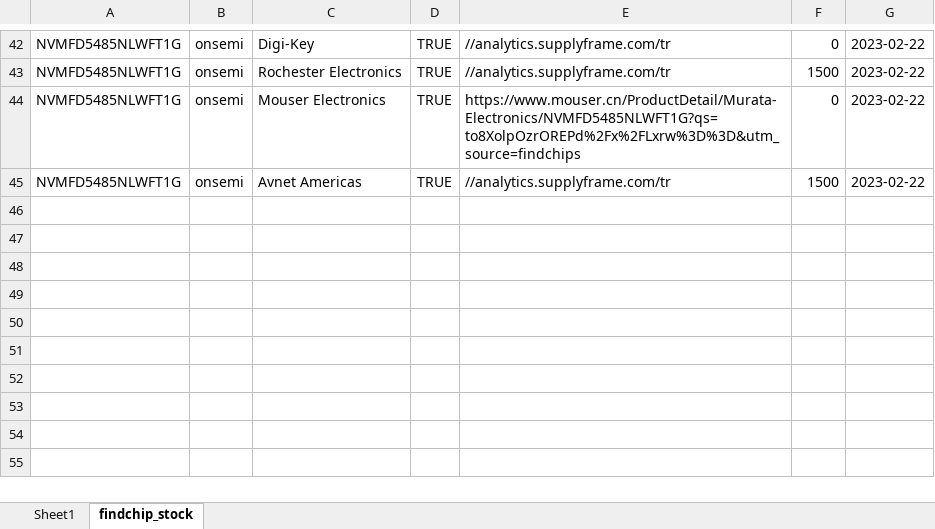
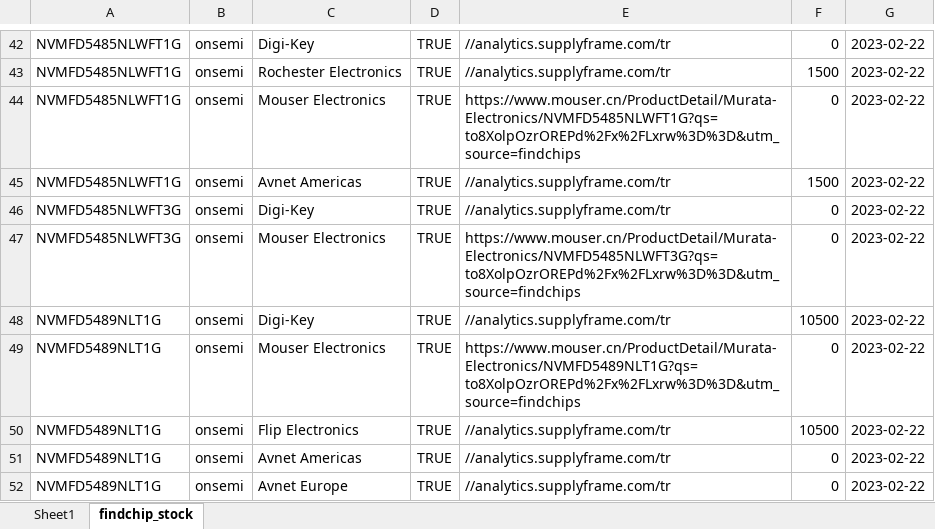
Before and after one commit to gree180160/YJCX_AI, an Excel workbook: TSumNvmNdt/findchip_stock.xlsx, sheet findchip_stock, drawn as a sheet; only a part is shown, gaps mark what is left out; values as stored, in another font and other column widths than the file's, no borders; the diff names each change by its address in the sheet, - before the commit and + after, or states it on an @@ line.

```diff
--- a/TSumNvmNdt/findchip_stock.xlsx (sheet findchip_stock)
+++ b/TSumNvmNdt/findchip_stock.xlsx (sheet findchip_stock)
+row 46: NVMFD5485NLWFT3G | onsemi | Digi-Key | TRUE | //analytics.supplyframe.com/tr | 0 | 2023-02-22
+row 47: NVMFD5485NLWFT3G | onsemi | Mouser Electronics | TRUE | https://www.mouser.cn/ProductDetail/Murata-Electronics/NVMFD5485NLWFT3G?qs=to8XolpOzrOREPd%2Fx%2FLxrw%3D%3D&utm_source=findchips | 0 | 2023-02-22
+row 48: NVMFD5489NLT1G | onsemi | Digi-Key | TRUE | //analytics.supplyframe.com/tr | 10500 | 2023-02-22
+row 49: NVMFD5489NLT1G | onsemi | Mouser Electronics | TRUE | https://www.mouser.cn/ProductDetail/Murata-Electronics/NVMFD5489NLT1G?qs=to8XolpOzrOREPd%2Fx%2FLxrw%3D%3D&utm_source=findchips | 0 | 2023-02-22
+row 50: NVMFD5489NLT1G | onsemi | Flip Electronics | TRUE | //analytics.supplyframe.com/tr | 10500 | 2023-02-22
+row 51: NVMFD5489NLT1G | onsemi | Avnet Americas | TRUE | //analytics.supplyframe.com/tr | 0 | 2023-02-22
+row 52: NVMFD5489NLT1G | onsemi | Avnet Europe | TRUE | //analytics.supplyframe.com/tr | 0 | 2023-02-22
```
Also changed, not shown: TSumNvmNdt/IC_stock.xlsx, TSumNvmNdt/bom_price.xlsx, 1 other file.
